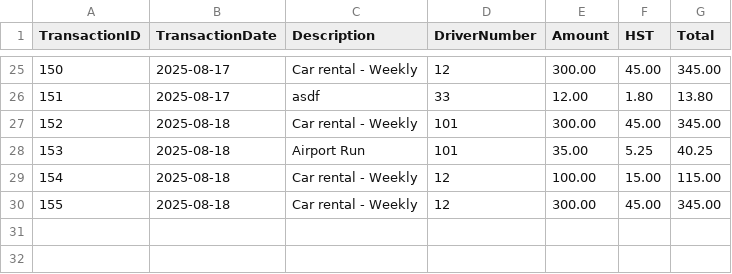
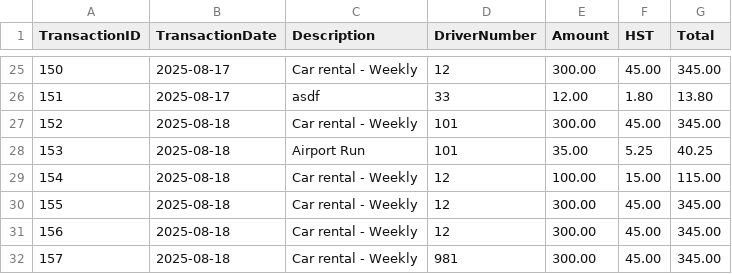
Before and after one commit to kbishopzz/SD_15_Final_Python, a CSV file: Revenues.csv, drawn as a sheet; only a part is shown, gaps mark what is left out.

```diff
--- a/Revenues.csv
+++ b/Revenues.csv
@@ -30 +30,3 @@ TransactionID,TransactionDate,Description,DriverNumber,Amount,HST,Total
 155,2025-08-18,Car rental - Weekly,12,300.00,45.00,345.00
+156,2025-08-18,Car rental - Weekly,12,300.00,45.00,345.00
+157,2025-08-18,Car rental - Weekly,981,300.00,45.00,345.00
```
Also changed, not shown: Employees.csv, Rentals.csv, 5 other files.
